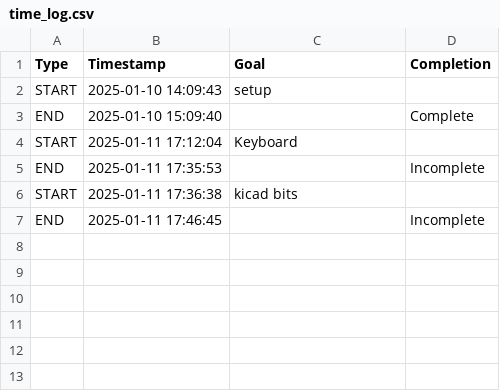
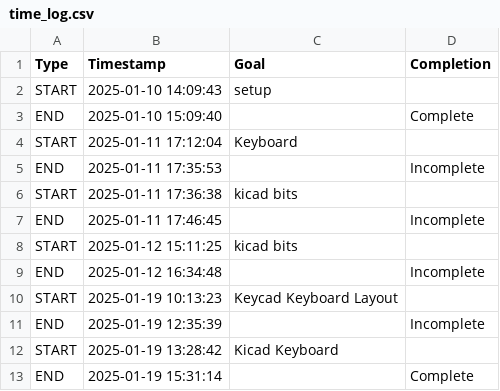
Before and after one commit to Astrid-Delestine/Remote-Access-Desktop-Terminal, a CSV file: Time_Logger/time_log.csv, drawn as a sheet; the diff names each change by its address in the sheet, - before the commit and + after, or states it on an @@ line.

```diff
--- a/Time_Logger/time_log.csv
+++ b/Time_Logger/time_log.csv
+row 8: START | 2025-01-12 15:11:25 | kicad bits
+row 9: END | 2025-01-12 16:34:48 |  | Incomplete
+row 10: START | 2025-01-19 10:13:23 | Keycad Keyboard Layout
+row 11: END | 2025-01-19 12:35:39 |  | Incomplete
+row 12: START | 2025-01-19 13:28:42 | Kicad Keyboard
+row 13: END | 2025-01-19 15:31:14 |  | Complete
```
Also changed, not shown: 19 other files.
